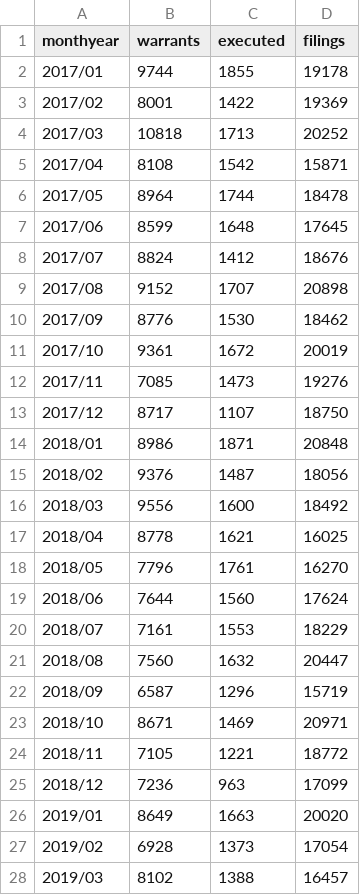
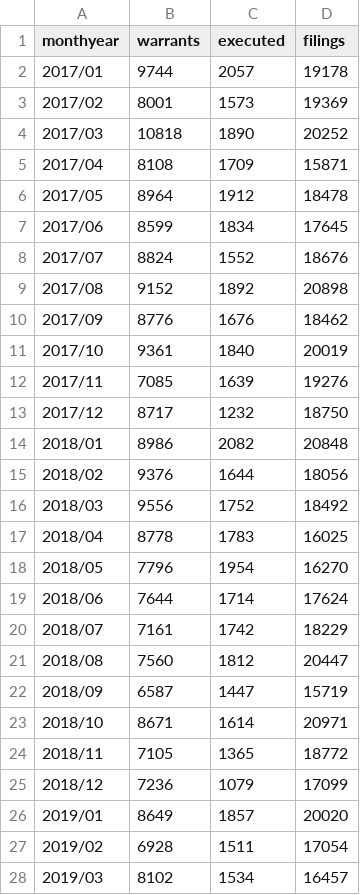
Before and after one commit to fakebenjay/evictions-jan2017-jun2022, a CSV file: line5-data.csv, drawn as a sheet; only a part is shown; the diff covers the shown part only.

```diff
--- a/line5-data.csv
+++ b/line5-data.csv
@@ -1,28 +1,28 @@
 monthyear,warrants,executed,filings
-2017/01,9744,1855,19178
-2017/02,8001,1422,19369
-2017/03,10818,1713,20252
-2017/04,8108,1542,15871
-2017/05,8964,1744,18478
-2017/06,8599,1648,17645
-2017/07,8824,1412,18676
-2017/08,9152,1707,20898
-2017/09,8776,1530,18462
-2017/10,9361,1672,20019
-2017/11,7085,1473,19276
-2017/12,8717,1107,18750
-2018/01,8986,1871,20848
-2018/02,9376,1487,18056
-2018/03,9556,1600,18492
-2018/04,8778,1621,16025
-2018/05,7796,1761,16270
-2018/06,7644,1560,17624
-2018/07,7161,1553,18229
-2018/08,7560,1632,20447
-2018/09,6587,1296,15719
-2018/10,8671,1469,20971
-2018/11,7105,1221,18772
-2018/12,7236,963,17099
-2019/01,8649,1663,20020
-2019/02,6928,1373,17054
-2019/03,8102,1388,16457
+2017/01,9744,2057,19178
+2017/02,8001,1573,19369
+2017/03,10818,1890,20252
+2017/04,8108,1709,15871
+2017/05,8964,1912,18478
+2017/06,8599,1834,17645
+2017/07,8824,1552,18676
+2017/08,9152,1892,20898
+2017/09,8776,1676,18462
+2017/10,9361,1840,20019
+2017/11,7085,1639,19276
+2017/12,8717,1232,18750
+2018/01,8986,2082,20848
+2018/02,9376,1644,18056
+2018/03,9556,1752,18492
+2018/04,8778,1783,16025
+2018/05,7796,1954,16270
+2018/06,7644,1714,17624
+2018/07,7161,1742,18229
+2018/08,7560,1812,20447
+2018/09,6587,1447,15719
+2018/10,8671,1614,20971
+2018/11,7105,1365,18772
+2018/12,7236,1079,17099
+2019/01,8649,1857,20020
+2019/02,6928,1511,17054
+2019/03,8102,1534,16457
```
Also changed, not shown: 1 added row and 28 edited cells elsewhere in this file, 7 other files.
